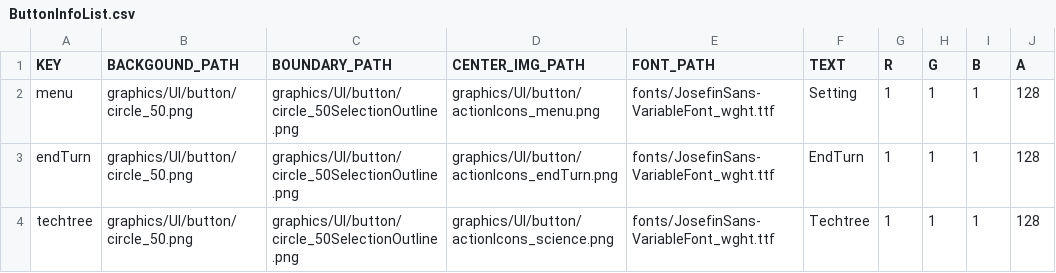
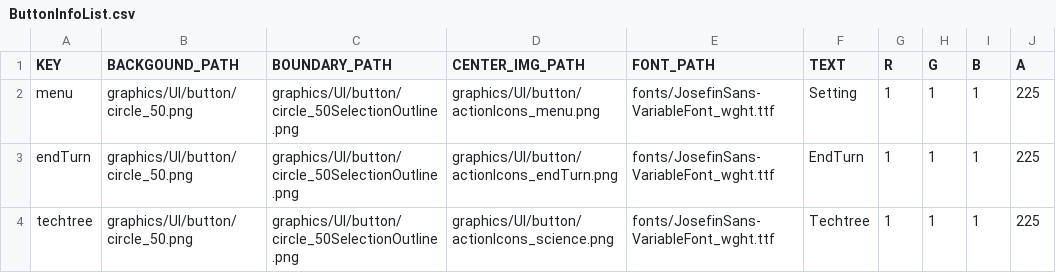
Before and after one commit to HUMANIII/Polytopia, a CSV file: Polytopia-bin/Scripts/ButtonInfoList.csv, drawn as a sheet.

```diff
--- a/Polytopia-bin/Scripts/ButtonInfoList.csv
+++ b/Polytopia-bin/Scripts/ButtonInfoList.csv
@@ -1,4 +1,4 @@
 KEY,BACKGOUND_PATH,BOUNDARY_PATH,CENTER_IMG_PATH,FONT_PATH,TEXT,R,G,B,A
-menu,graphics/UI/button/circle_50.png,graphics/UI/button/circle_50SelectionOutline.png,graphics/UI/button/actionIcons_menu.png,fonts/JosefinSans-VariableFont_wght.ttf,Setting,1,1,1,128
-endTurn,graphics/UI/button/circle_50.png,graphics/UI/button/circle_50SelectionOutline.png,graphics/UI/button/actionIcons_endTurn.png,fonts/JosefinSans-VariableFont_wght.ttf,EndTurn,1,1,1,128
-techtree,graphics/UI/button/circle_50.png,graphics/UI/button/circle_50SelectionOutline.png,graphics/UI/button/actionIcons_science.png,fonts/JosefinSans-VariableFont_wght.ttf,Techtree,1,1,1,128
+menu,graphics/UI/button/circle_50.png,graphics/UI/button/circle_50SelectionOutline.png,graphics/UI/button/actionIcons_menu.png,fonts/JosefinSans-VariableFont_wght.ttf,Setting,1,1,1,225
+endTurn,graphics/UI/button/circle_50.png,graphics/UI/button/circle_50SelectionOutline.png,graphics/UI/button/actionIcons_endTurn.png,fonts/JosefinSans-VariableFont_wght.ttf,EndTurn,1,1,1,225
+techtree,graphics/UI/button/circle_50.png,graphics/UI/button/circle_50SelectionOutline.png,graphics/UI/button/actionIcons_science.png,fonts/JosefinSans-VariableFont_wght.ttf,Techtree,1,1,1,225
```
Also changed, not shown: Polytopia-bin/Scripts/SceneTitleResourceList.csv, 21 other files.
